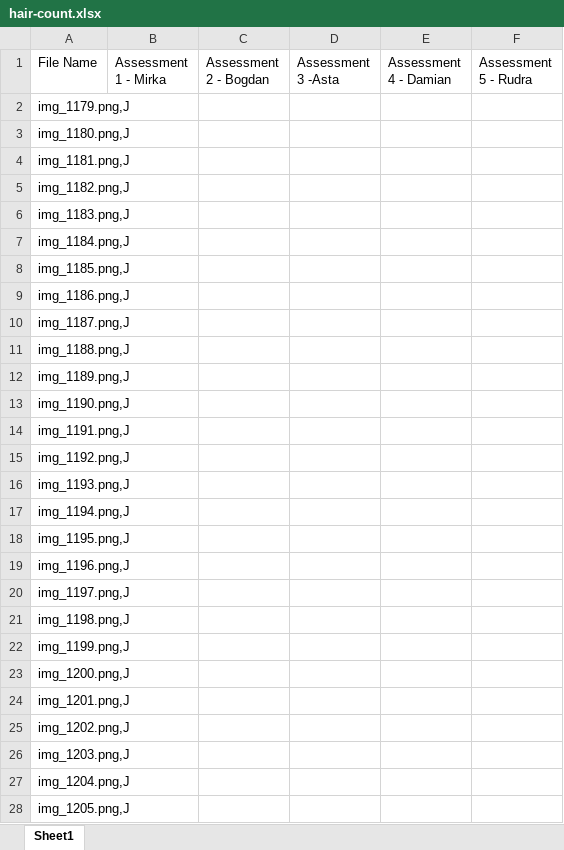
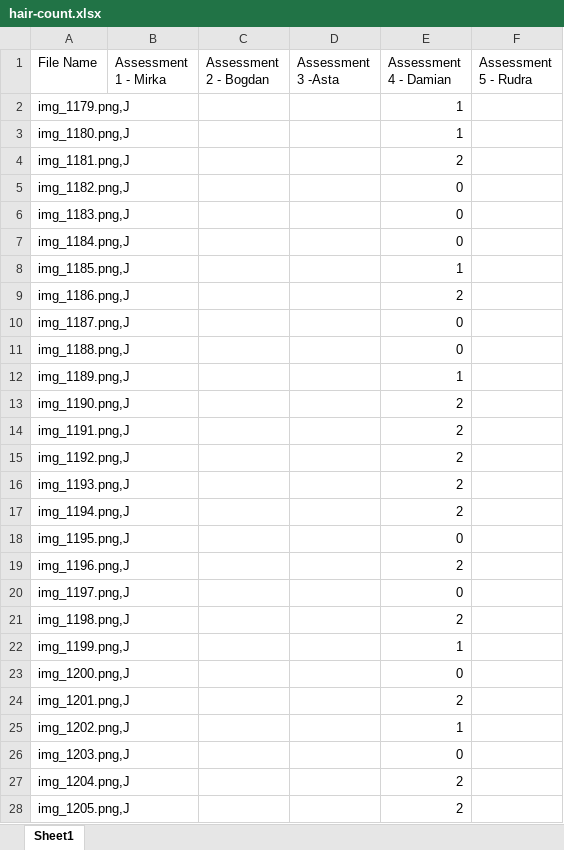
Before and after one commit to YCL92/2025-FYP-Assignment, an Excel workbook: hair-count.xlsx, sheet Sheet1, drawn as a sheet; only a part is shown; values as stored, in another font and other column widths than the file's, no borders; the diff covers the shown part only; the diff names each change by its address in the sheet, - before the commit and + after, or states it on an @@ line.

Commit message:
Changes to excel

```diff
--- a/hair-count.xlsx (sheet Sheet1)
+++ b/hair-count.xlsx (sheet Sheet1)
-E2:E3 (Assessment 4 - Damian): (empty)
+E2:E3 (Assessment 4 - Damian): 1
-E4 (Assessment 4 - Damian): (empty)
+E4 (Assessment 4 - Damian): 2
-E5:E7 (Assessment 4 - Damian): (empty)
+E5:E7 (Assessment 4 - Damian): 0
-E8 (Assessment 4 - Damian): (empty)
+E8 (Assessment 4 - Damian): 1
-E9 (Assessment 4 - Damian): (empty)
+E9 (Assessment 4 - Damian): 2
-E10:E11 (Assessment 4 - Damian): (empty)
+E10:E11 (Assessment 4 - Damian): 0
-E12 (Assessment 4 - Damian): (empty)
+E12 (Assessment 4 - Damian): 1
-E13:E17 (Assessment 4 - Damian): (empty)
+E13:E17 (Assessment 4 - Damian): 2
-E18 (Assessment 4 - Damian): (empty)
+E18 (Assessment 4 - Damian): 0
-E19 (Assessment 4 - Damian): (empty)
+E19 (Assessment 4 - Damian): 2
-E20 (Assessment 4 - Damian): (empty)
+E20 (Assessment 4 - Damian): 0
-E21 (Assessment 4 - Damian): (empty)
+E21 (Assessment 4 - Damian): 2
-E22 (Assessment 4 - Damian): (empty)
+E22 (Assessment 4 - Damian): 1
-E23 (Assessment 4 - Damian): (empty)
+E23 (Assessment 4 - Damian): 0
-E24 (Assessment 4 - Damian): (empty)
+E24 (Assessment 4 - Damian): 2
-E25 (Assessment 4 - Damian): (empty)
+E25 (Assessment 4 - Damian): 1
-E26 (Assessment 4 - Damian): (empty)
+E26 (Assessment 4 - Damian): 0
-E27:E28 (Assessment 4 - Damian): (empty)
+E27:E28 (Assessment 4 - Damian): 2
```
Also changed, not shown: 173 edited cells elsewhere in this sheet.
